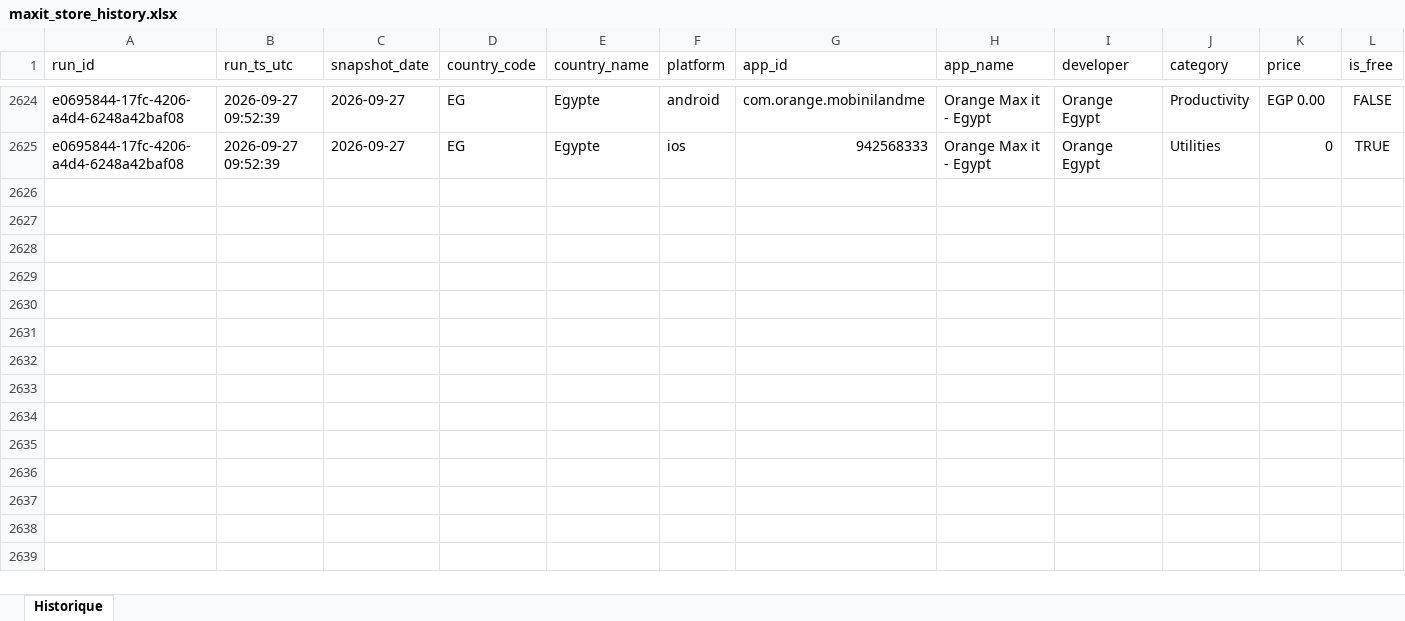
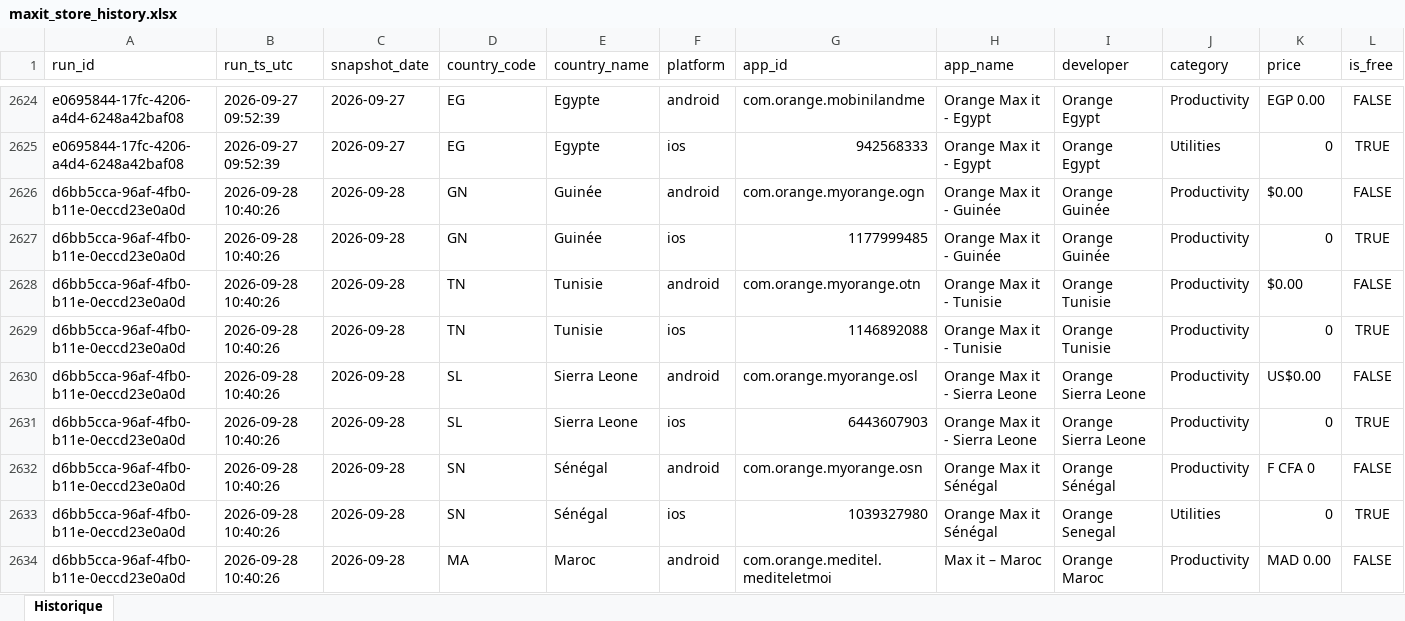
Before and after one commit to pdroquemaurel-stack/maxit-store-tracker, an Excel workbook: maxit_store_history.xlsx, sheet Historique, drawn as a sheet; only a part is shown, gaps mark what is left out; values as stored, in another font and other column widths than the file's, no borders; rows hold the shown columns only; the diff covers the shown part only; the diff names each change by its address in the sheet, - before the commit and + after, or states it on an @@ line.

```diff
--- a/maxit_store_history.xlsx (sheet Historique)
+++ b/maxit_store_history.xlsx (sheet Historique)
+row 2626: d6bb5cca-96af-4fb0-b11e-0eccd23e0a0d | 2026-09-28 10:40:26 | 2026-09-28 | GN | Guinée | android | com.orange.myorange.ogn | Orange Max it - Guinée | Orange Guinée | Productivity | $0.00 | FALSE
+row 2627: d6bb5cca-96af-4fb0-b11e-0eccd23e0a0d | 2026-09-28 10:40:26 | 2026-09-28 | GN | Guinée | ios | 1177999485 | Orange Max it - Guinée | Orange Guinée | Productivity | 0 | TRUE
+row 2628: d6bb5cca-96af-4fb0-b11e-0eccd23e0a0d | 2026-09-28 10:40:26 | 2026-09-28 | TN | Tunisie | android | com.orange.myorange.otn | Orange Max it - Tunisie | Orange Tunisie | Productivity | $0.00 | FALSE
+row 2629: d6bb5cca-96af-4fb0-b11e-0eccd23e0a0d | 2026-09-28 10:40:26 | 2026-09-28 | TN | Tunisie | ios | 1146892088 | Orange Max it - Tunisie | Orange Tunisie | Productivity | 0 | TRUE
+row 2630: d6bb5cca-96af-4fb0-b11e-0eccd23e0a0d | 2026-09-28 10:40:26 | 2026-09-28 | SL | Sierra Leone | android | com.orange.myorange.osl | Orange Max it - Sierra Leone | Orange Sierra Leone | Productivity | US$0.00 | FALSE
+row 2631: d6bb5cca-96af-4fb0-b11e-0eccd23e0a0d | 2026-09-28 10:40:26 | 2026-09-28 | SL | Sierra Leone | ios | 6443607903 | Orange Max it - Sierra Leone | Orange Sierra Leone | Productivity | 0 | TRUE
+row 2632: d6bb5cca-96af-4fb0-b11e-0eccd23e0a0d | 2026-09-28 10:40:26 | 2026-09-28 | SN | Sénégal | android | com.orange.myorange.osn | Orange Max it Sénégal | Orange Sénégal | Productivity | F CFA 0 | FALSE
+row 2633: d6bb5cca-96af-4fb0-b11e-0eccd23e0a0d | 2026-09-28 10:40:26 | 2026-09-28 | SN | Sénégal | ios | 1039327980 | Orange Max it Sénégal | Orange Senegal | Utilities | 0 | TRUE
+row 2634: d6bb5cca-96af-4fb0-b11e-0eccd23e0a0d | 2026-09-28 10:40:26 | 2026-09-28 | MA | Maroc | android | com.orange.meditel.mediteletmoi | Max it – Maroc | Orange Maroc | Productivity | MAD 0.00 | FALSE
```
Also changed, not shown: 23 added rows elsewhere in this sheet.
